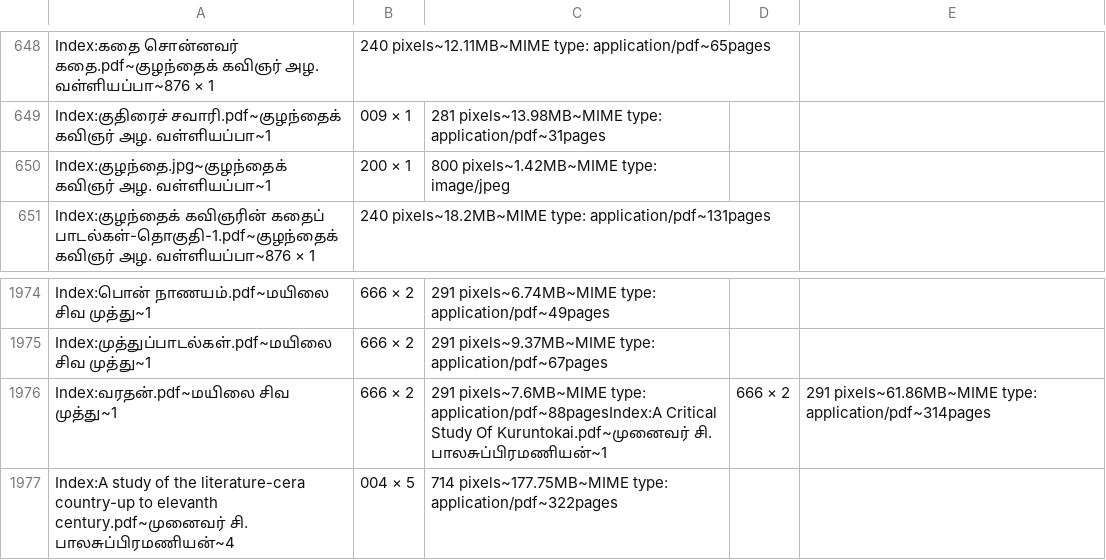
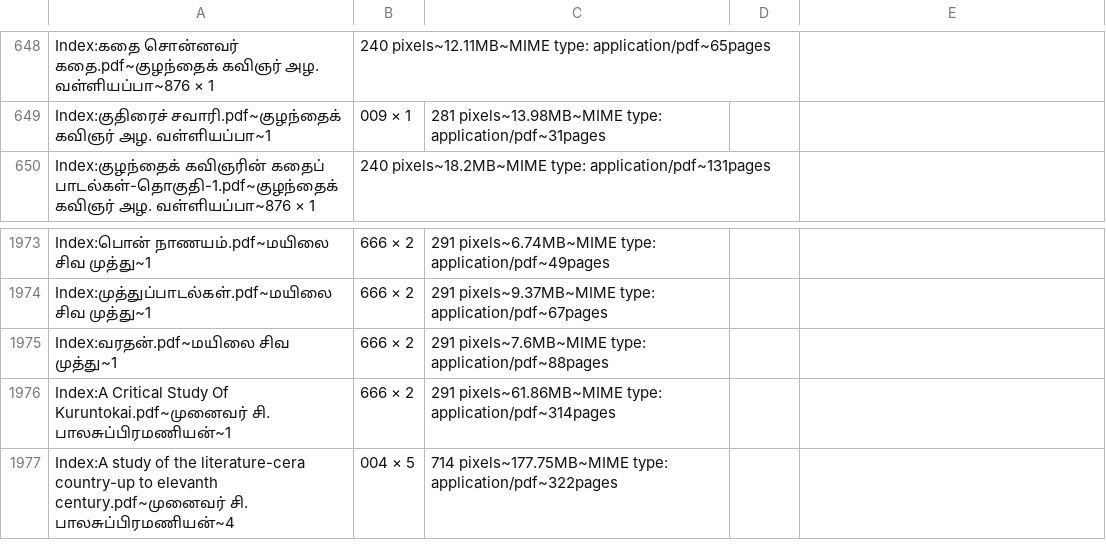
Before and after one commit to tha-uzhavan/Wikimedia-Tamil, a CSV file: 2015-tva-commons-pdf-books-all-info.csv, drawn as a sheet; only a part is shown, gaps mark what is left out.

Commit message:
Update 2015-tva-commons-pdf-books-all-info.csv
நிரலில் திருத்தம் செய்து, ஒவ்வொரு பகுப்பிலும் இருக்கும் மின்னூல்களுக்கான தரவுகள் மட்டும் எடுத்து, சரிபார்த்து இடுகிறேன்.

```diff
--- a/2015-tva-commons-pdf-books-all-info.csv
+++ b/2015-tva-commons-pdf-books-all-info.csv
@@ -649,3 +649,2 @@ Index:கதை சொன்னவர் கதை.pdf~குழந்தைக
 Index:குதிரைச் சவாரி.pdf~குழந்தைக் கவிஞர் அழ. வள்ளியப்பா~1,009 × 1,281 pixels~13.98MB~MIME type: application/pdf~31pages
-Index:குழந்தை.jpg~குழந்தைக் கவிஞர் அழ. வள்ளியப்பா~1,200 × 1,800 pixels~1.42MB~MIME type: image/jpeg
 Index:குழந்தைக் கவிஞரின் கதைப் பாடல்கள்-தொகுதி-1.pdf~குழந்தைக் கவிஞர் அழ. வள்ளியப்பா~876 × 1,240 pixels~18.2MB~MIME type: application/pdf~131pages
@@ -1975,3 +1974,4 @@ Index:பொன் நாணயம்.pdf~மயிலை சிவ முத்
 Index:முத்துப்பாடல்கள்.pdf~மயிலை சிவ முத்து~1,666 × 2,291 pixels~9.37MB~MIME type: application/pdf~67pages
-Index:வரதன்.pdf~மயிலை சிவ முத்து~1,666 × 2,291 pixels~7.6MB~MIME type: application/pdf~88pagesIndex:A Critical Study Of Kuruntokai.pdf~முனைவர் சி. பாலசுப்பிரமணியன்~1,666 × 2,291 pixels~61.86MB~MIME type: application/pdf~314pages
+Index:வரதன்.pdf~மயிலை சிவ முத்து~1,666 × 2,291 pixels~7.6MB~MIME type: application/pdf~88pages
+Index:A Critical Study Of Kuruntokai.pdf~முனைவர் சி. பாலசுப்பிரமணியன்~1,666 × 2,291 pixels~61.86MB~MIME type: application/pdf~314pages
 Index:A study of the literature-cera country-up to elevanth century.pdf~முனைவர் சி. பாலசுப்பிரமணியன்~4,004 × 5,714 pixels~177.75MB~MIME type: application/pdf~322pages
```
